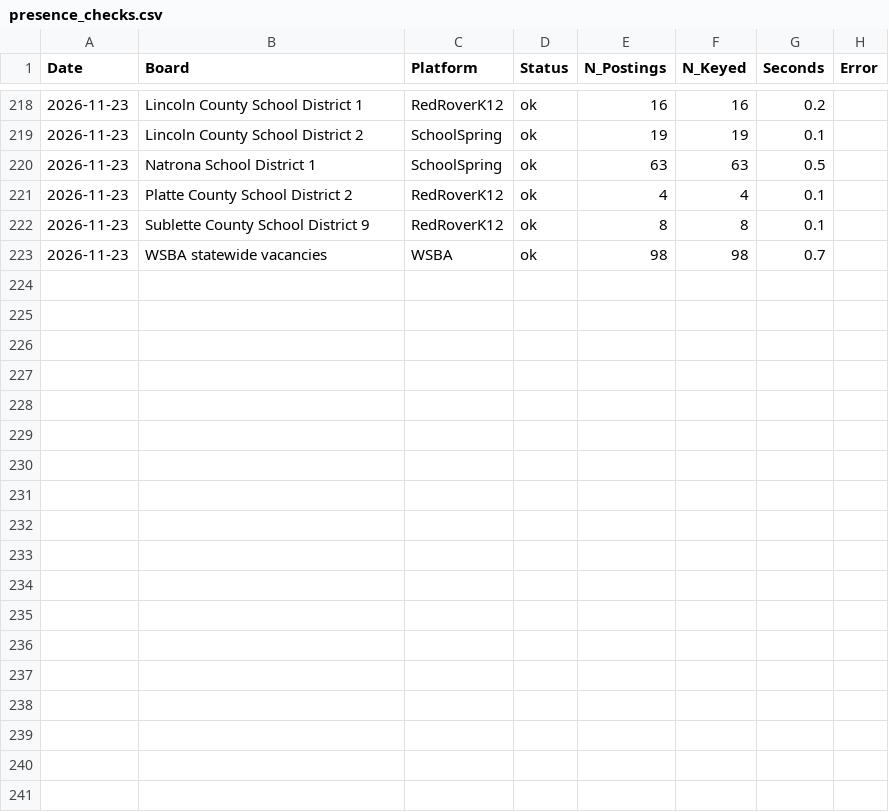
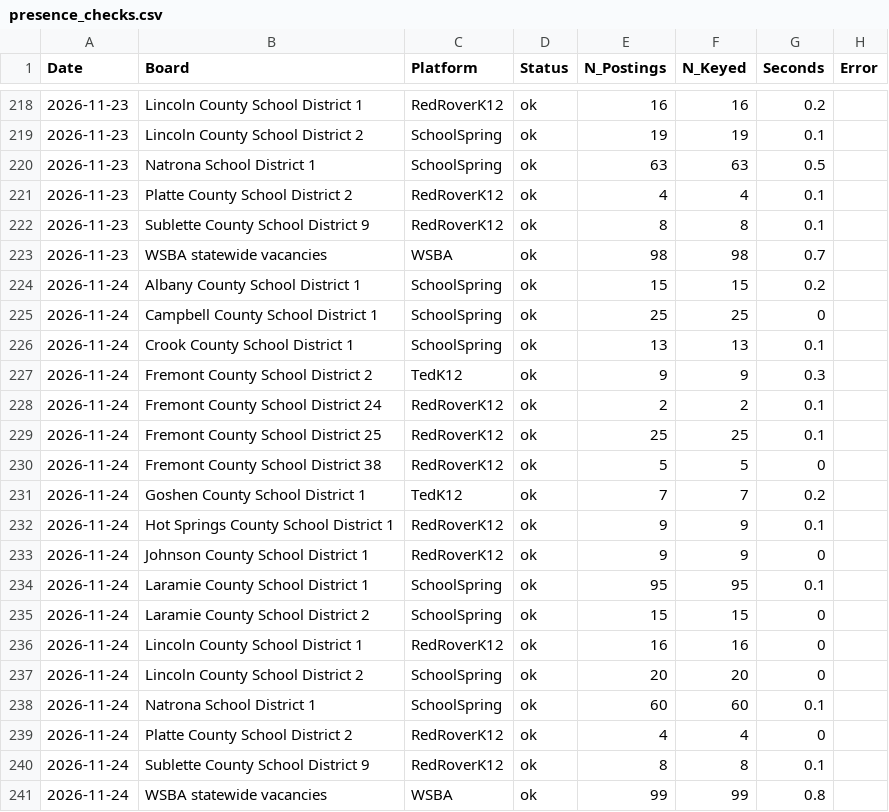
Before and after one commit to bostickmike/Wyoming-Education-Jobs-Dashboard, a CSV file: presence_checks.csv, drawn as a sheet; only a part is shown, gaps mark what is left out; the diff names each change by its address in the sheet, - before the commit and + after, or states it on an @@ line.

```diff
--- a/presence_checks.csv
+++ b/presence_checks.csv
+row 224: 2026-11-24 | Albany County School District 1 | SchoolSpring | ok | 15 | 15 | 0.2
+row 225: 2026-11-24 | Campbell County School District 1 | SchoolSpring | ok | 25 | 25 | 0
+row 226: 2026-11-24 | Crook County School District 1 | SchoolSpring | ok | 13 | 13 | 0.1
+row 227: 2026-11-24 | Fremont County School District 2 | TedK12 | ok | 9 | 9 | 0.3
+row 228: 2026-11-24 | Fremont County School District 24 | RedRoverK12 | ok | 2 | 2 | 0.1
+row 229: 2026-11-24 | Fremont County School District 25 | RedRoverK12 | ok | 25 | 25 | 0.1
+row 230: 2026-11-24 | Fremont County School District 38 | RedRoverK12 | ok | 5 | 5 | 0
+row 231: 2026-11-24 | Goshen County School District 1 | TedK12 | ok | 7 | 7 | 0.2
+row 232: 2026-11-24 | Hot Springs County School District 1 | RedRoverK12 | ok | 9 | 9 | 0.1
+row 233: 2026-11-24 | Johnson County School District 1 | RedRoverK12 | ok | 9 | 9 | 0
+row 234: 2026-11-24 | Laramie County School District 1 | SchoolSpring | ok | 95 | 95 | 0.1
+row 235: 2026-11-24 | Laramie County School District 2 | SchoolSpring | ok | 15 | 15 | 0
+row 236: 2026-11-24 | Lincoln County School District 1 | RedRoverK12 | ok | 16 | 16 | 0
+row 237: 2026-11-24 | Lincoln County School District 2 | SchoolSpring | ok | 20 | 20 | 0
+row 238: 2026-11-24 | Natrona School District 1 | SchoolSpring | ok | 60 | 60 | 0.1
+row 239: 2026-11-24 | Platte County School District 2 | RedRoverK12 | ok | 4 | 4 | 0
+row 240: 2026-11-24 | Sublette County School District 9 | RedRoverK12 | ok | 8 | 8 | 0.1
+row 241: 2026-11-24 | WSBA statewide vacancies | WSBA | ok | 99 | 99 | 0.8
```
Also changed, not shown: presence_sightings.csv.
